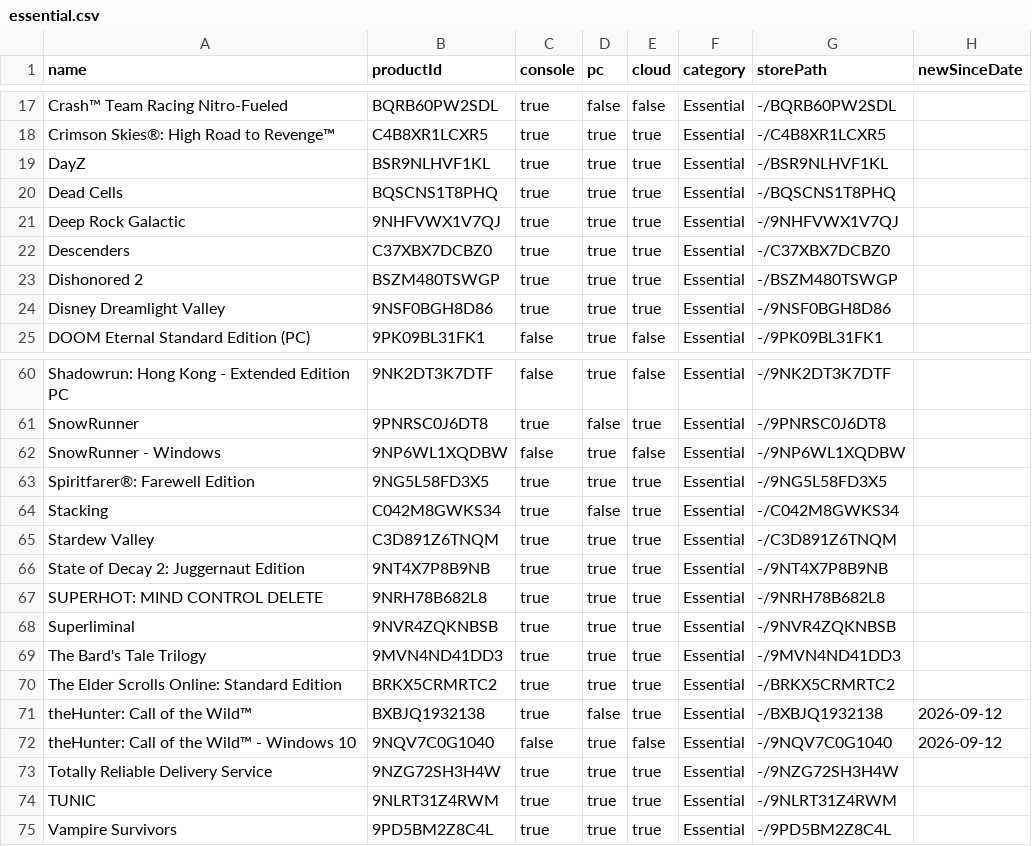
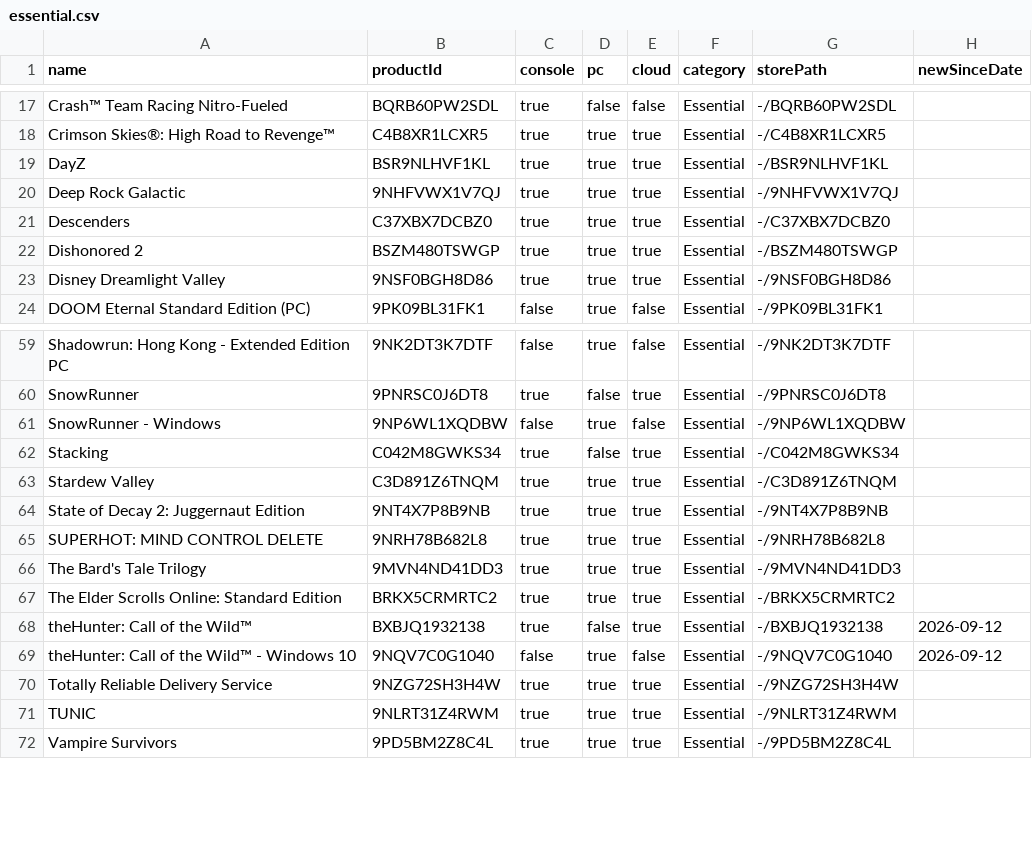
Before and after one commit to ninnex/xbox-gamepass-only-ultimate, a CSV file: data/essential.csv, drawn as a sheet; only a part is shown, gaps mark what is left out.

```diff
--- a/data/essential.csv
+++ b/data/essential.csv
@@ -19,3 +19,2 @@ Crimson Skies®: High Road to Revenge™,C4B8XR1LCXR5,true,true,true,Essential,-
 DayZ,BSR9NLHVF1KL,true,true,true,Essential,-/BSR9NLHVF1KL,
-Dead Cells,BQSCNS1T8PHQ,true,true,true,Essential,-/BQSCNS1T8PHQ,
 Deep Rock Galactic,9NHFVWX1V7QJ,true,true,true,Essential,-/9NHFVWX1V7QJ,
@@ -62,3 +61,2 @@ SnowRunner,9PNRSC0J6DT8,true,false,true,Essential,-/9PNRSC0J6DT8,
 SnowRunner - Windows,9NP6WL1XQDBW,false,true,false,Essential,-/9NP6WL1XQDBW,
-Spiritfarer®: Farewell Edition,9NG5L58FD3X5,true,true,true,Essential,-/9NG5L58FD3X5,
 Stacking,C042M8GWKS34,true,false,true,Essential,-/C042M8GWKS34,
@@ -67,3 +65,2 @@ State of Decay 2: Juggernaut Edition,9NT4X7P8B9NB,true,true,true,Essential,-/9NT
 SUPERHOT: MIND CONTROL DELETE,9NRH78B682L8,true,true,true,Essential,-/9NRH78B682L8,
-Superliminal,9NVR4ZQKNBSB,true,true,true,Essential,-/9NVR4ZQKNBSB,
 The Bard's Tale Trilogy,9MVN4ND41DD3,true,true,true,Essential,-/9MVN4ND41DD3,
```
Also changed, not shown: data/premium.csv, data/ultimate-exclusive.csv, 3 other files.
